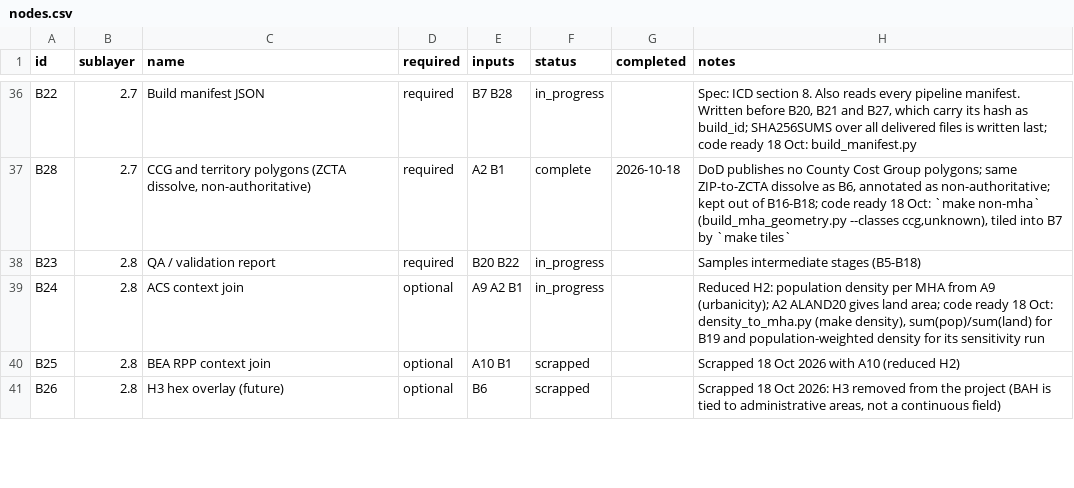
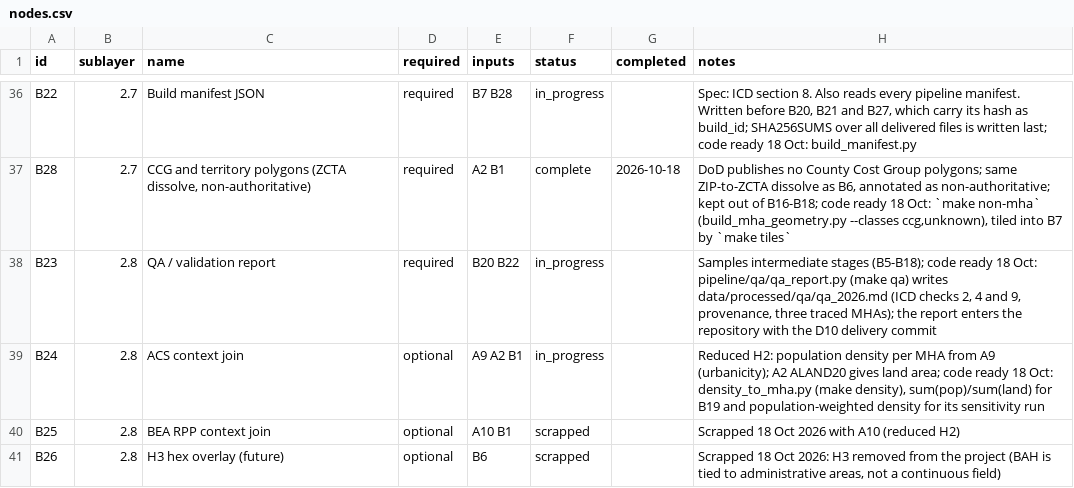
Before and after one commit to TheWendarr/bah-atlas, a CSV file: docs/wbs/nodes.csv, drawn as a sheet; only a part is shown, gaps mark what is left out.

Commit message:
B23: QA / validation report (data contract checks 2, 4 and 9; three traced MHAs)
Refs #36

pipeline/qa/qa_report.py (make qa, after make handoff; TRACE="A B C" picks the traced MHAs): runs validate_handoff.py (checks 3-8) and verify_hashes.py (check 2); checks that the B22 commit is an ancestor of HEAD and that pipeline/, config/, tools/, the Makefile and requirements.txt are unchanged since and clean now (B22's dirty flag is shown, not judged, because a rebuild rewrites the evidence copies before B22 runs); records file sizes, gzip sizes and SHA-256 (check 9), counts by class and status (check 9), values whose map class changes between the unrounded pipeline value and the rounded B20 value under the B21 breaks (check 9), B20 codes without a polygon (check 4), join coverage from B6/B28 through B8-B10, A8, B24 and B19, every stage warning, three MHAs traced from their per-ZIP ZORI values to B20 and B27 with each ratio recomputed (one surplus and one short, nearest the median of each side and inside cluster scope where possible; one fallback: an A8 state fallback, else a PITI-only buy row), ZORI against SAFMR, the H1/H2 caveats and every caveat text the map shows. Exit 1 when a check fails; the report is written either way.

Output goes to data/processed/qa/ (git-ignored), so the report enters the repository only with the D10 delivery commit.

Tests: test_qa.py (4) on the test_handoff fixture: a passing build with hand-worked traces, a design gap of $49.60 that rounds onto the $50 break, a tampered payload that fails, an unknown trace code. 95 pass. Docs: data dictionary, pipeline README, nodes.csv, WBS.

```diff
--- a/docs/wbs/nodes.csv
+++ b/docs/wbs/nodes.csv
@@ -37,3 +37,3 @@ B22,2.7,Build manifest JSON,required,B7 B28,in_progress,,"Spec: ICD section 8. A
 B28,2.7,"CCG and territory polygons (ZCTA dissolve, non-authoritative)",required,A2 B1,complete,2026-10-18,"DoD publishes no County Cost Group polygons; same ZIP-to-ZCTA dissolve as B6, annotated as non-authoritative; kept out of B16-B18; code ready 18 Oct: `make non-mha` (build_mha_geometry.py --classes ccg,unknown), tiled into B7 by `make tiles`"
-B23,2.8,QA / validation report,required,B20 B22,in_progress,,Samples intermediate stages (B5-B18)
+B23,2.8,QA / validation report,required,B20 B22,in_progress,,"Samples intermediate stages (B5-B18); code ready 18 Oct: pipeline/qa/qa_report.py (make qa) writes data/processed/qa/qa_2026.md (ICD checks 2, 4 and 9, provenance, three traced MHAs); the report enters the repository with the D10 delivery commit"
 B24,2.8,ACS context join,optional,A9 A2 B1,in_progress,,"Reduced H2: population density per MHA from A9 (urbanicity); A2 ALAND20 gives land area; code ready 18 Oct: density_to_mha.py (make density), sum(pop)/sum(land) for B19 and population-weighted density for its sensitivity run"
```
Also changed, not shown: 6 other files.
